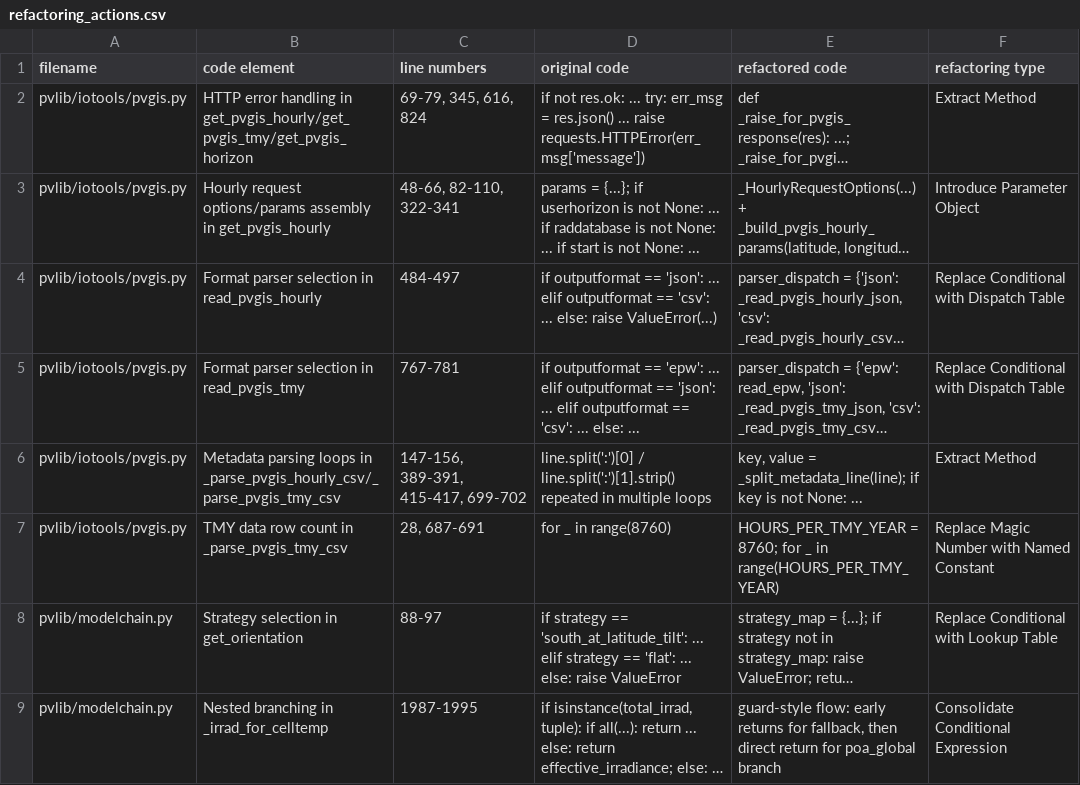
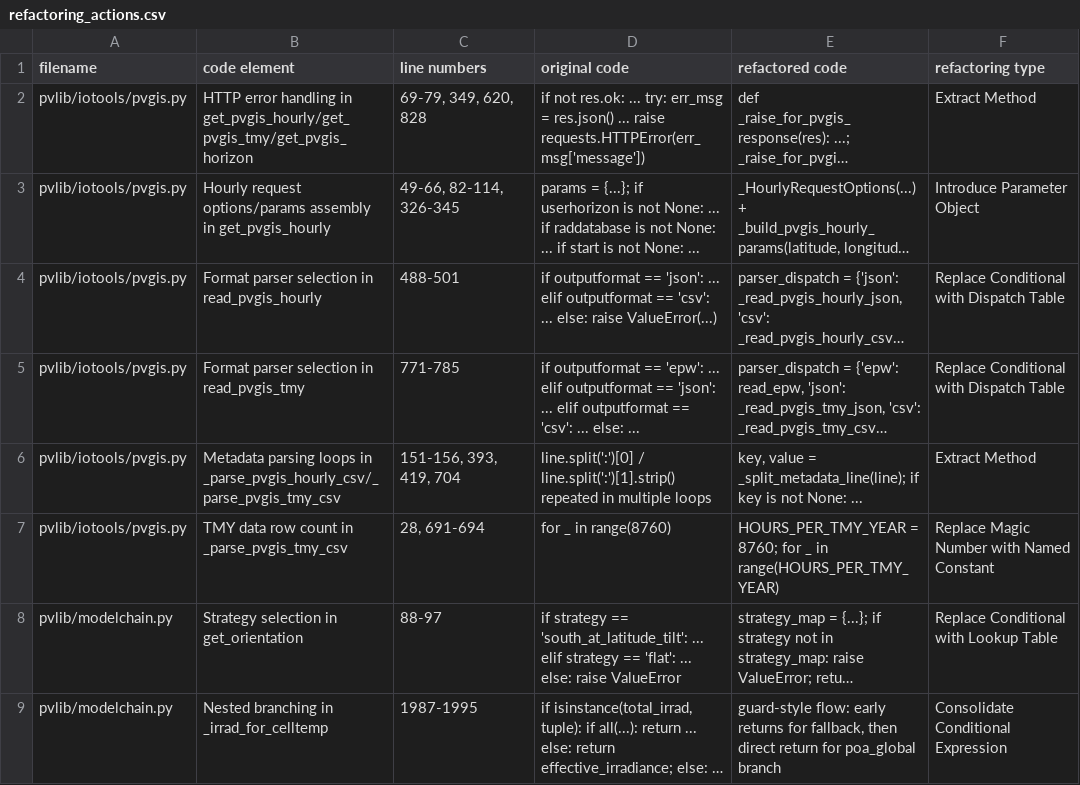
Before and after one commit to Indirafyn/pvlib-python, a CSV file: refactoring_actions.csv, drawn as a sheet; long unchanged cells end in …; the diff names each change by its address in the sheet, - before the commit and + after, or states it on an @@ line.

```diff
--- a/refactoring_actions.csv
+++ b/refactoring_actions.csv
-C2 (line numbers): 69-79, 345, 616, 824
+C2 (line numbers): 69-79, 349, 620, 828
-C3 (line numbers): 48-66, 82-110, 322-341
+C3 (line numbers): 49-66, 82-114, 326-345
-C4 (line numbers): 484-497
+C4 (line numbers): 488-501
-C5 (line numbers): 767-781
+C5 (line numbers): 771-785
-C6 (line numbers): 147-156, 389-391, 415-417, 699-702
+C6 (line numbers): 151-156, 393, 419, 704
-C7 (line numbers): 28, 687-691
+C7 (line numbers): 28, 691-694
```
